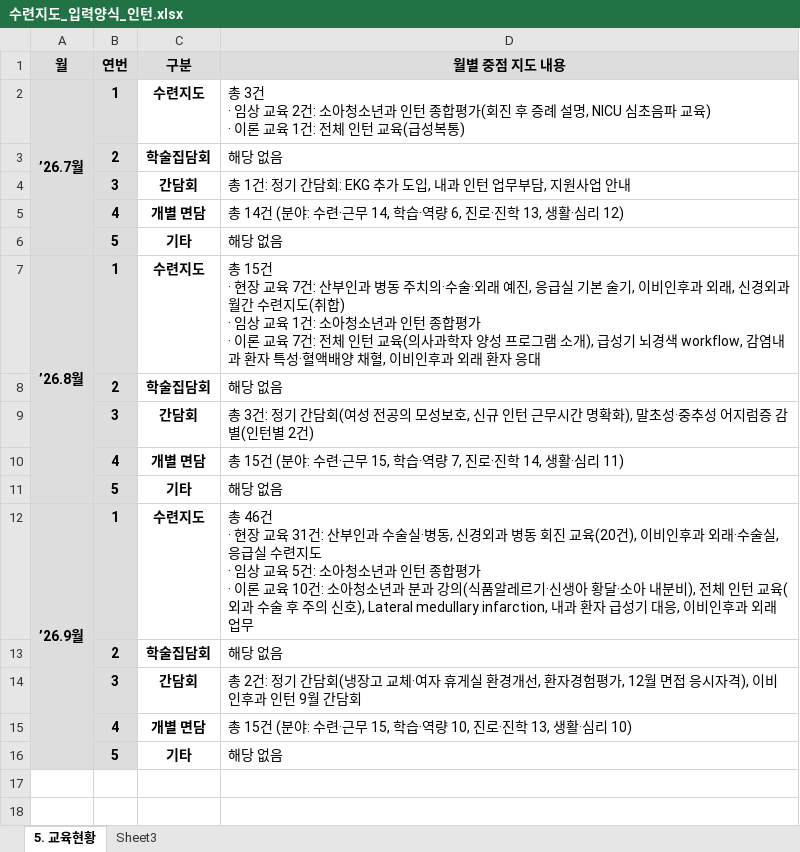
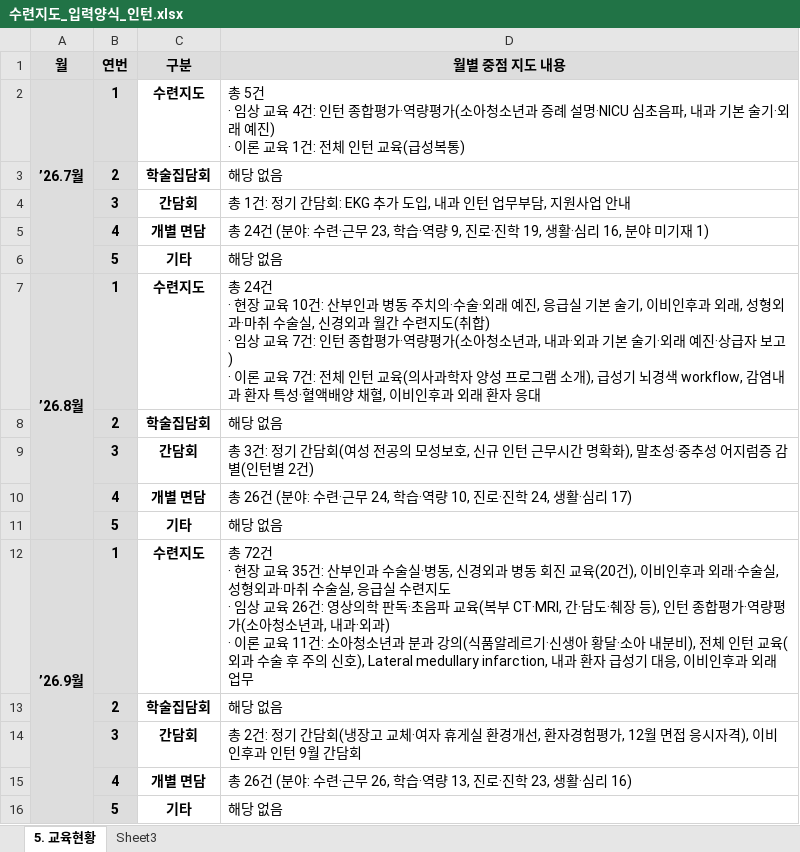
Before and after one commit to weissnicht5210/introgithupuse, an Excel workbook: 수련지도_입력양식_인턴.xlsx, sheet 5. 교육현황, drawn as a sheet; values as stored, in another font and other column widths than the file's, no borders; ↵ is a line break in a cell; the diff names each change by its address in the sheet, - before the commit and + after, or states it on an @@ line.

```diff
--- a/수련지도_입력양식_인턴.xlsx (sheet 5. 교육현황)
+++ b/수련지도_입력양식_인턴.xlsx (sheet 5. 교육현황)
-D2 (월별 중점 지도 내용): 총 3건 ↵ · 임상 교육 2건: 소아청소년과 인턴 종합평가(회진 후 증례 설명, NICU 심초음파 교육) ↵ · 이론…
+D2 (월별 중점 지도 내용): 총 5건 ↵ · 임상 교육 4건: 인턴 종합평가·역량평가(소아청소년과 증례 설명·NICU 심초음파, 내과 기본 술기·외래 예진) ↵ · 이론…
-D5 (월별 중점 지도 내용): 총 14건 (분야: 수련·근무 14, 학습·역량 6, 진로·진학 13, 생활·심리 12)
+D5 (월별 중점 지도 내용): 총 24건 (분야: 수련·근무 23, 학습·역량 9, 진로·진학 19, 생활·심리 16, 분야 미기재 1)
-D7 (월별 중점 지도 내용): 총 15건 ↵ · 현장 교육 7건: 산부인과 병동 주치의·수술·외래 예진, 응급실 기본 술기, 이비인후과 외래, 신경외과 월간 수련지도(취합) ↵ · 임상 교육 1건: 소아청소년과 인턴 종합평가 ↵ · 이론…
+D7 (월별 중점 지도 내용): 총 24건 ↵ · 현장 교육 10건: 산부인과 병동 주치의·수술·외래 예진, 응급실 기본 술기, 이비인후과 외래, 성형외과·마취 수술실, 신경외과 월간 수련지도(취합) ↵ · 임상 교육 7건: 인턴 종합평가·역량평가(소아청소년과, 내과·외과 기본 술기·외래 예진·상급자 보고) ↵ · 이론…
-D10 (월별 중점 지도 내용): 총 15건 (분야: 수련·근무 15, 학습·역량 7, 진로·진학 14, 생활·심리 11)
+D10 (월별 중점 지도 내용): 총 26건 (분야: 수련·근무 24, 학습·역량 10, 진로·진학 24, 생활·심리 17)
-D12 (월별 중점 지도 내용): 총 46건 ↵ · 현장 교육 31건: 산부인과 수술실·병동, 신경외과 병동 회진 교육(20건), 이비인후과 외래·수술실, 응급실 수련지도 ↵ · 임상 교육 5건: 소아청소년과 인턴 종합평가 ↵ · 이론 교육 10건: 소아…
+D12 (월별 중점 지도 내용): 총 72건 ↵ · 현장 교육 35건: 산부인과 수술실·병동, 신경외과 병동 회진 교육(20건), 이비인후과 외래·수술실, 성형외과·마취 수술실, 응급실 수련지도 ↵ · 임상 교육 26건: 영상의학 판독·초음파 교육(복부 CT·MRI, 간·담도·췌장 등), 인턴 종합평가·역량평가(소아청소년과, 내과·외과) ↵ · 이론 교육 11건: 소아…
-D15 (월별 중점 지도 내용): 총 15건 (분야: 수련·근무 15, 학습·역량 10, 진로·진학 13, 생활·심리 10)
+D15 (월별 중점 지도 내용): 총 26건 (분야: 수련·근무 26, 학습·역량 13, 진로·진학 23, 생활·심리 16)
```
Also changed, not shown: sheet Sheet3.
